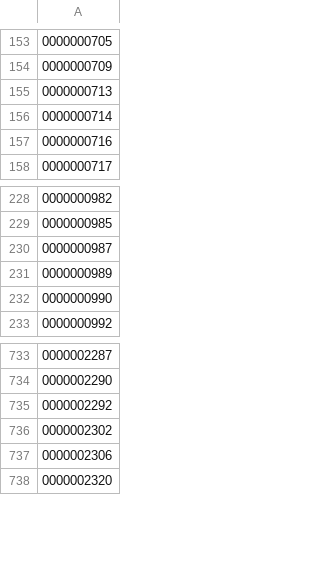
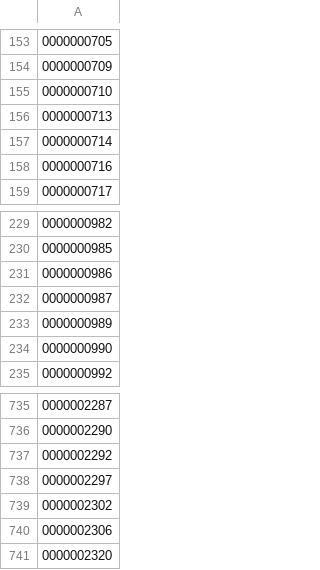
Before and after one commit to yykuso/matsuyafoodsmap, a CSV file: data/ライスおかわり無料.csv, drawn as a sheet; only a part is shown, gaps mark what is left out; the diff names each change by its address in the sheet, - before the commit and + after, or states it on an @@ line.

```diff
--- a/data/ライスおかわり無料.csv
+++ b/data/ライスおかわり無料.csv
+row 155: 0000000710
+row 231: 0000000986
+row 738: 0000002297
```
Also changed, not shown: data/matsuyafoods.csv.
